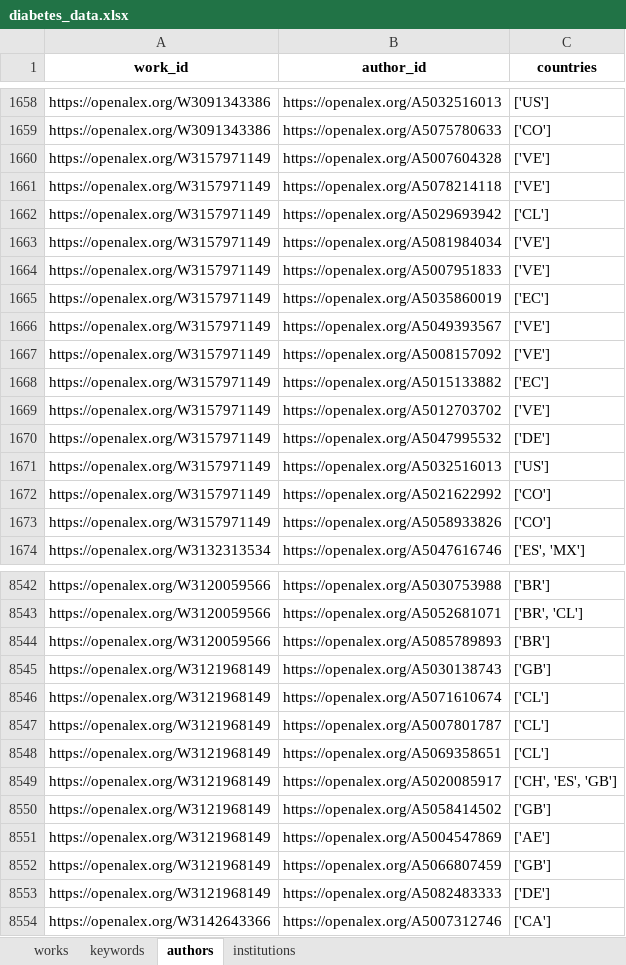
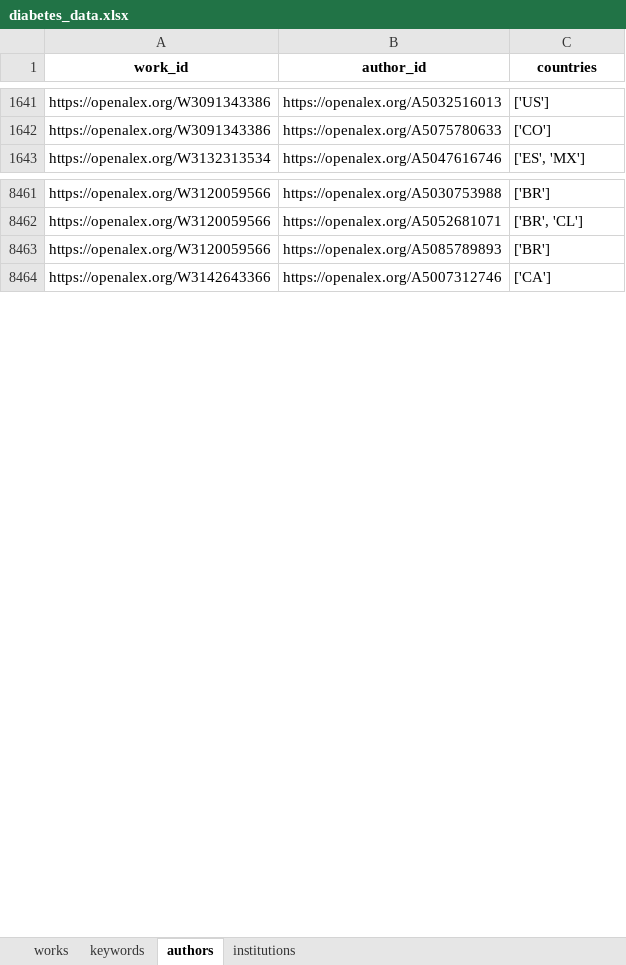
Before and after one commit to IMFD-DITT/ecosistema-ctci, an Excel workbook: II. Caracterización CTCI en Salud/1. Análisis de publicaciones científicas/Datos/diabetes_data.xlsx, sheet authors, drawn as a sheet; only a part is shown, gaps mark what is left out; values as stored, in another font and other column widths than the file's, no borders; removed rows and columns are numbered as before the commit, all else as after; the diff covers the shown part only; the diff names each change by its address in the sheet, - before the commit and + after, or states it on an @@ line.

```diff
--- a/II. Caracterización CTCI en Salud/1. Análisis de publicaciones científicas/Datos/diabetes_data.xlsx (sheet authors)
+++ b/II. Caracterización CTCI en Salud/1. Análisis de publicaciones científicas/Datos/diabetes_data.xlsx (sheet authors)
-row 1660: https://openalex.org/W3157971149 | https://openalex.org/A5007604328 | ['VE']
-row 1661: https://openalex.org/W3157971149 | https://openalex.org/A5078214118 | ['VE']
-row 1662: https://openalex.org/W3157971149 | https://openalex.org/A5029693942 | ['CL']
-row 1663: https://openalex.org/W3157971149 | https://openalex.org/A5081984034 | ['VE']
-row 1664: https://openalex.org/W3157971149 | https://openalex.org/A5007951833 | ['VE']
-row 1665: https://openalex.org/W3157971149 | https://openalex.org/A5035860019 | ['EC']
-row 1666: https://openalex.org/W3157971149 | https://openalex.org/A5049393567 | ['VE']
-row 1667: https://openalex.org/W3157971149 | https://openalex.org/A5008157092 | ['VE']
-row 1668: https://openalex.org/W3157971149 | https://openalex.org/A5015133882 | ['EC']
-row 1669: https://openalex.org/W3157971149 | https://openalex.org/A5012703702 | ['VE']
-row 1670: https://openalex.org/W3157971149 | https://openalex.org/A5047995532 | ['DE']
-row 1671: https://openalex.org/W3157971149 | https://openalex.org/A5032516013 | ['US']
-row 1672: https://openalex.org/W3157971149 | https://openalex.org/A5021622992 | ['CO']
-row 1673: https://openalex.org/W3157971149 | https://openalex.org/A5058933826 | ['CO']
-row 8545: https://openalex.org/W3121968149 | https://openalex.org/A5030138743 | ['GB']
-row 8546: https://openalex.org/W3121968149 | https://openalex.org/A5071610674 | ['CL']
-row 8547: https://openalex.org/W3121968149 | https://openalex.org/A5007801787 | ['CL']
-row 8548: https://openalex.org/W3121968149 | https://openalex.org/A5069358651 | ['CL']
-row 8549: https://openalex.org/W3121968149 | https://openalex.org/A5020085917 | ['CH', 'ES', 'GB']
-row 8550: https://openalex.org/W3121968149 | https://openalex.org/A5058414502 | ['GB']
-row 8551: https://openalex.org/W3121968149 | https://openalex.org/A5004547869 | ['AE']
-row 8552: https://openalex.org/W3121968149 | https://openalex.org/A5066807459 | ['GB']
-row 8553: https://openalex.org/W3121968149 | https://openalex.org/A5082483333 | ['DE']
```
Also changed, not shown: 9 added rows, 76 removed rows, 214 moved rows and 2 edited cells elsewhere in this sheet, sheet keywords, sheet institutions, sheet works, II. Caracterización CTCI en Salud/1. Análisis de publicaciones científicas/Datos/cardiov_data.xlsx, 1 other file.
